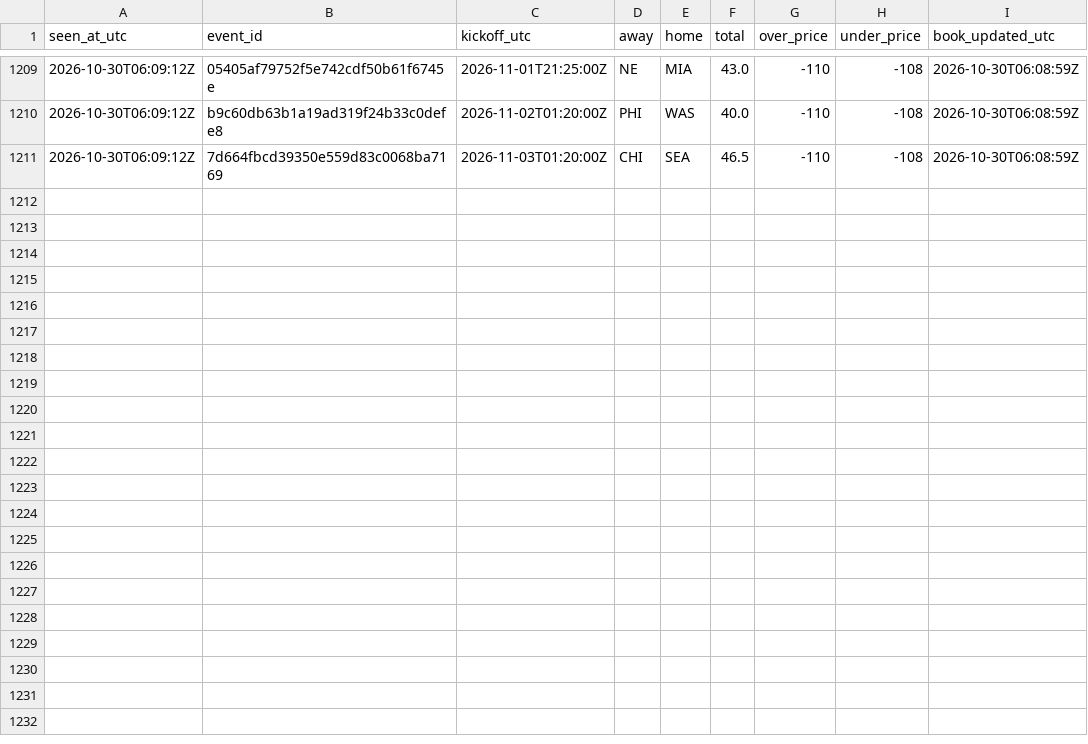
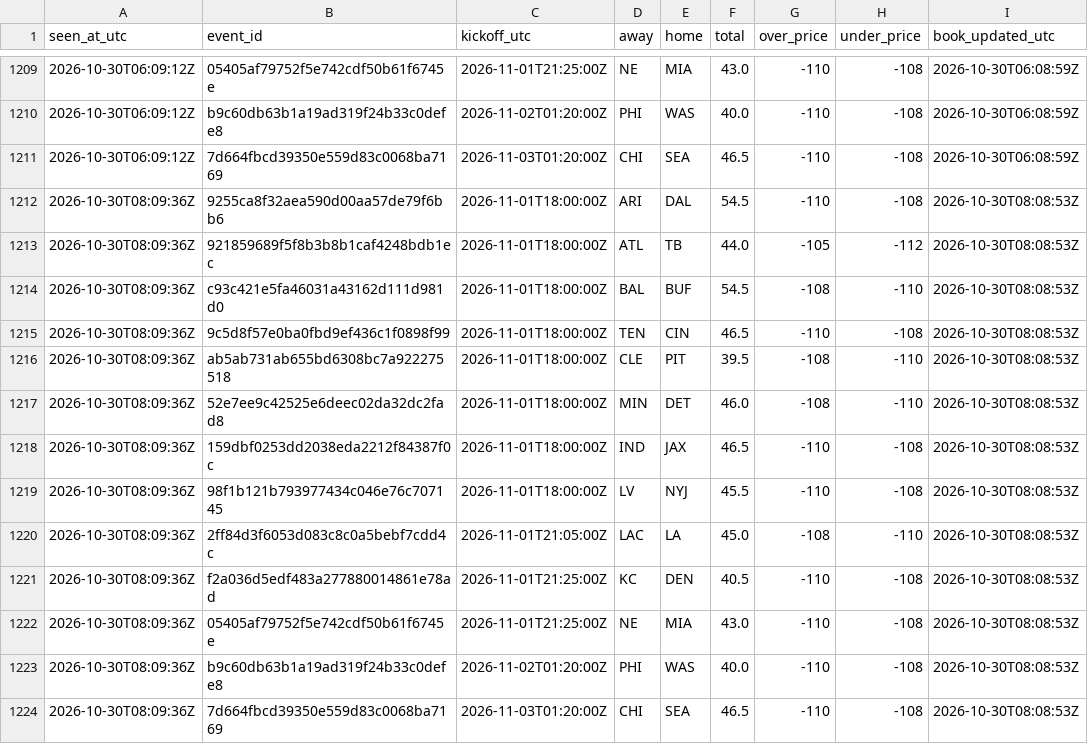
Before and after one commit to James72766/nfl-47-tracker, a CSV file: data/betmgm-lines.csv, drawn as a sheet; only a part is shown, gaps mark what is left out; the diff names each change by its address in the sheet, - before the commit and + after, or states it on an @@ line.

```diff
--- a/data/betmgm-lines.csv
+++ b/data/betmgm-lines.csv
+row 1212: 2026-10-30T08:09:36Z | 9255ca8f32aea590d00aa57de79f6bb6 | 2026-11-01T18:00:00Z | ARI | DAL | 54.5 | -110 | -108 | 2026-10-30T08:08:53Z
+row 1213: 2026-10-30T08:09:36Z | 921859689f5f8b3b8b1caf4248bdb1ec | 2026-11-01T18:00:00Z | ATL | TB | 44.0 | -105 | -112 | 2026-10-30T08:08:53Z
+row 1214: 2026-10-30T08:09:36Z | c93c421e5fa46031a43162d111d981d0 | 2026-11-01T18:00:00Z | BAL | BUF | 54.5 | -108 | -110 | 2026-10-30T08:08:53Z
+row 1215: 2026-10-30T08:09:36Z | 9c5d8f57e0ba0fbd9ef436c1f0898f99 | 2026-11-01T18:00:00Z | TEN | CIN | 46.5 | -110 | -108 | 2026-10-30T08:08:53Z
+row 1216: 2026-10-30T08:09:36Z | ab5ab731ab655bd6308bc7a922275518 | 2026-11-01T18:00:00Z | CLE | PIT | 39.5 | -108 | -110 | 2026-10-30T08:08:53Z
+row 1217: 2026-10-30T08:09:36Z | 52e7ee9c42525e6deec02da32dc2fad8 | 2026-11-01T18:00:00Z | MIN | DET | 46.0 | -108 | -110 | 2026-10-30T08:08:53Z
+row 1218: 2026-10-30T08:09:36Z | 159dbf0253dd2038eda2212f84387f0c | 2026-11-01T18:00:00Z | IND | JAX | 46.5 | -110 | -108 | 2026-10-30T08:08:53Z
+row 1219: 2026-10-30T08:09:36Z | 98f1b121b793977434c046e76c707145 | 2026-11-01T18:00:00Z | LV | NYJ | 45.5 | -110 | -108 | 2026-10-30T08:08:53Z
+row 1220: 2026-10-30T08:09:36Z | 2ff84d3f6053d083c8c0a5bebf7cdd4c | 2026-11-01T21:05:00Z | LAC | LA | 45.0 | -108 | -110 | 2026-10-30T08:08:53Z
+row 1221: 2026-10-30T08:09:36Z | f2a036d5edf483a277880014861e78ad | 2026-11-01T21:25:00Z | KC | DEN | 40.5 | -110 | -108 | 2026-10-30T08:08:53Z
+row 1222: 2026-10-30T08:09:36Z | 05405af79752f5e742cdf50b61f6745e | 2026-11-01T21:25:00Z | NE | MIA | 43.0 | -110 | -108 | 2026-10-30T08:08:53Z
+row 1223: 2026-10-30T08:09:36Z | b9c60db63b1a19ad319f24b33c0defe8 | 2026-11-02T01:20:00Z | PHI | WAS | 40.0 | -110 | -108 | 2026-10-30T08:08:53Z
+row 1224: 2026-10-30T08:09:36Z | 7d664fbcd39350e559d83c0068ba7169 | 2026-11-03T01:20:00Z | CHI | SEA | 46.5 | -110 | -108 | 2026-10-30T08:08:53Z
```
Also changed, not shown: data/research-flags.csv, data/robot-runs.csv, 1 other file.
